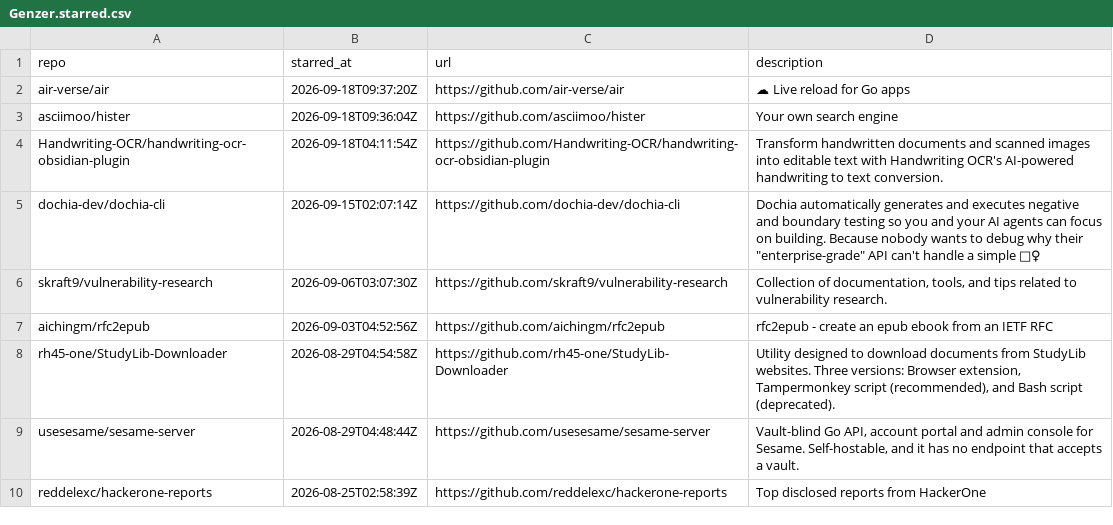
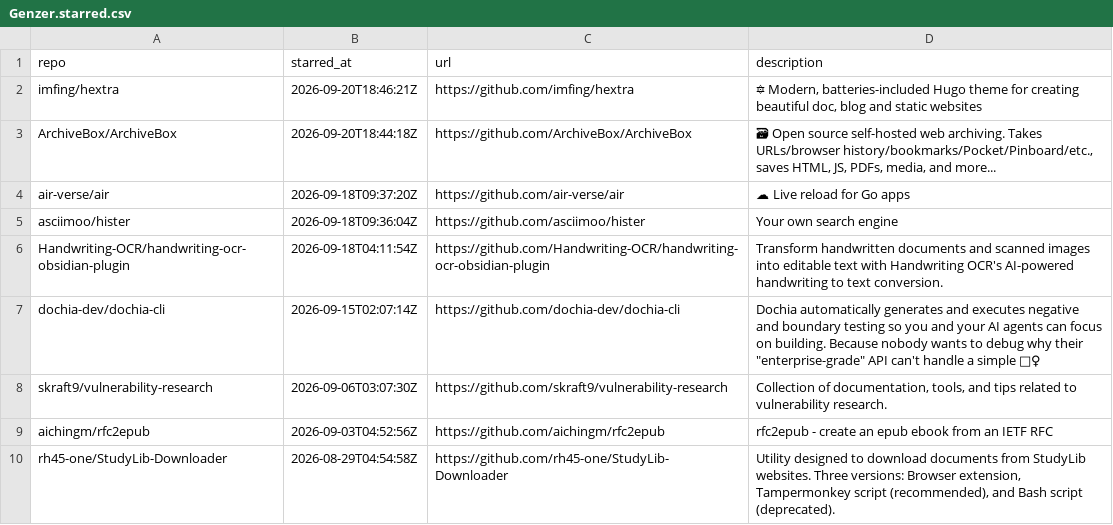
Before and after one commit to Genzer/starred-github-repos, a CSV file: Genzer.starred.csv, drawn as a sheet; only a part is shown; the shorter side is filled out with more unchanged rows; the diff names each change by its address in the sheet, - before the commit and + after, or states it on an @@ line.

```diff
--- a/Genzer.starred.csv
+++ b/Genzer.starred.csv
+row 2: imfing/hextra | 2026-09-20T18:46:21Z | https://github.com/imfing/hextra | 🔯 Modern, batteries-included Hugo theme for creating beautiful doc, blog and static websites
+row 3: ArchiveBox/ArchiveBox | 2026-09-20T18:44:18Z | https://github.com/ArchiveBox/ArchiveBox | 🗃 Open source self-hosted web archiving. Takes URLs/browser history/bookmarks/Pocket/Pinboard/etc., saves HTML, JS, PDFs, media, and more...
```
